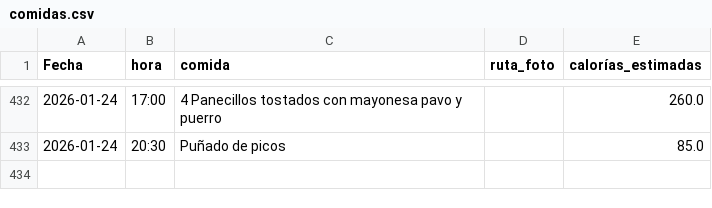
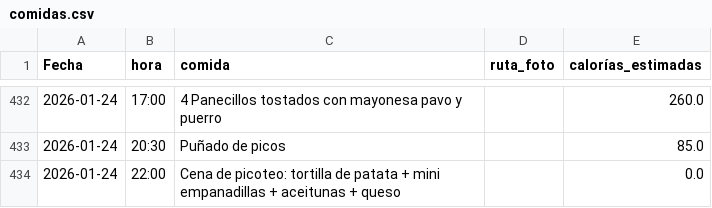
Before and after one commit to teresamattil/registro_salud, a CSV file: comidas.csv, drawn as a sheet; only a part is shown, gaps mark what is left out; the diff names each change by its address in the sheet, - before the commit and + after, or states it on an @@ line.

Commit message:
Añadir comida

```diff
--- a/comidas.csv
+++ b/comidas.csv
+row 434: 2026-01-24 | 22:00 | Cena de picoteo: tortilla de patata + mini empanadillas + aceitunas + queso |  | 0.0
```
